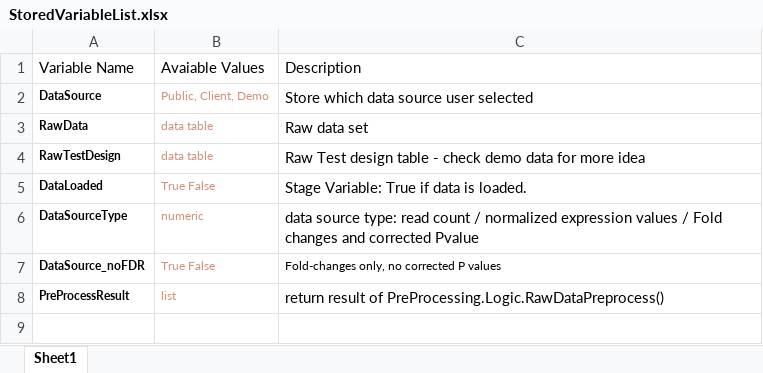
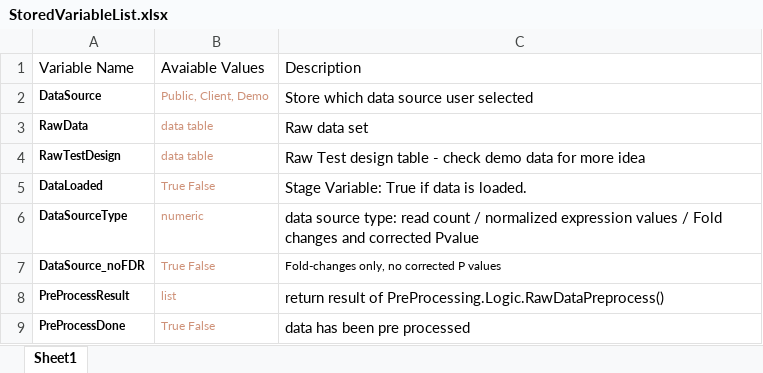
Before and after one commit to iDEP-SDSU/idep, an Excel workbook: docs/StoredVariableList.xlsx, sheet Sheet1, drawn as a sheet; values as stored, in another font and other column widths than the file's, no borders; table styles not drawn; the diff names each change by its address in the sheet, - before the commit and + after, or states it on an @@ line.

```diff
--- a/docs/StoredVariableList.xlsx (sheet Sheet1)
+++ b/docs/StoredVariableList.xlsx (sheet Sheet1)
+row 9: PreProcessDone | True False | data has been pre processed
```
Also changed, not shown: 5 other files.
